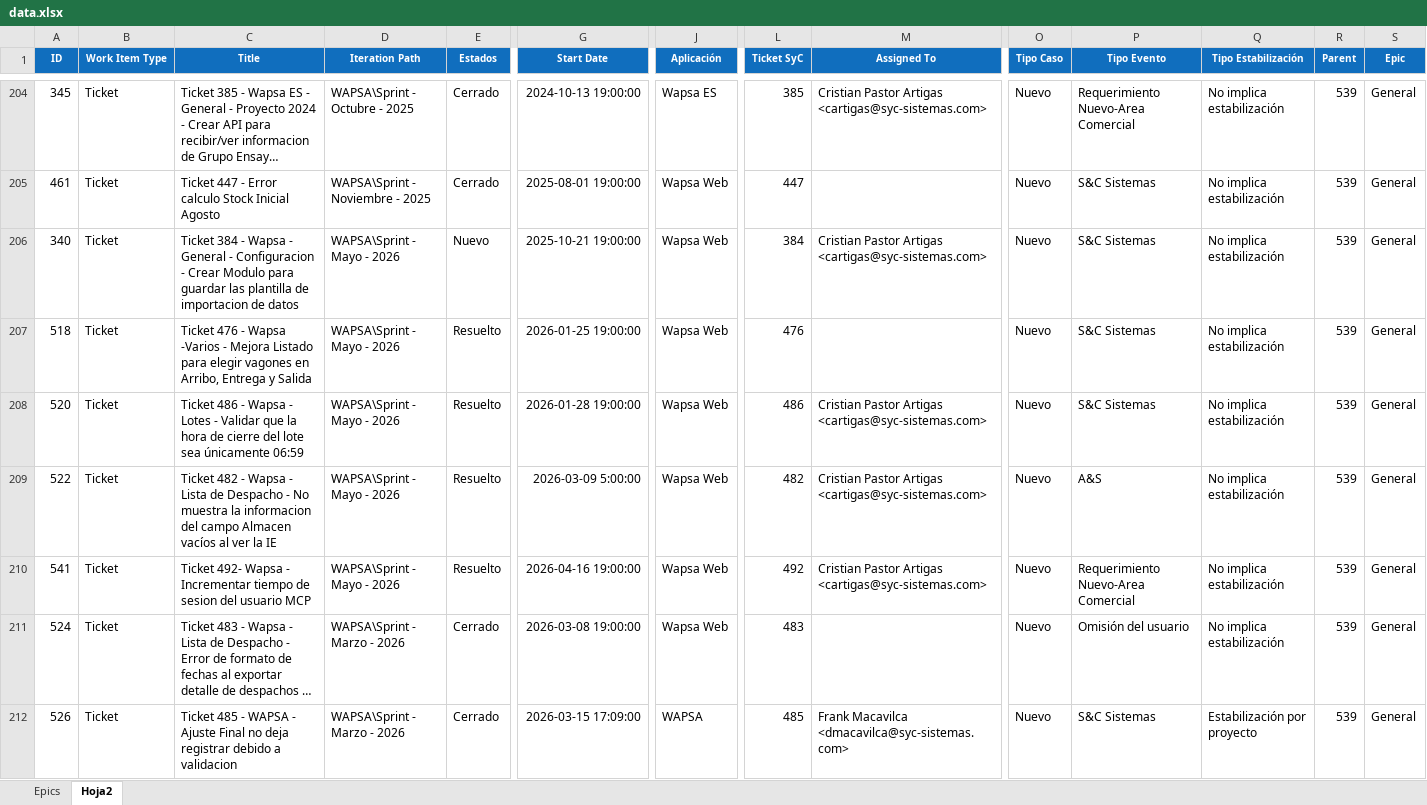
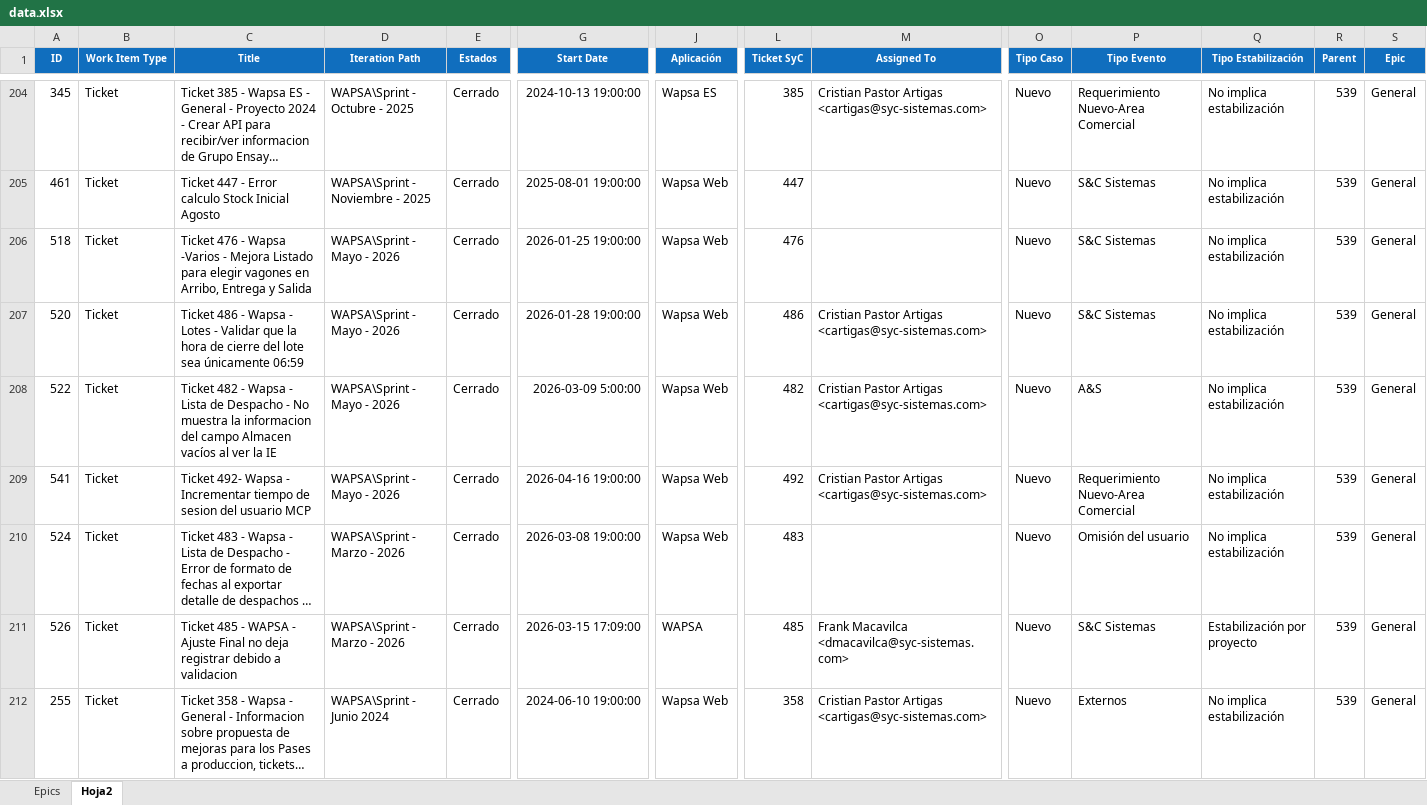
Before and after one commit to justinfmv/WAPSA---DASHBOARD, an Excel workbook: data.xlsx, sheet Hoja2, drawn as a sheet; only a part is shown, gaps mark what is left out; the shorter side is filled out with more unchanged rows; long unchanged cells end in …; values as stored, in another font and other column widths than the file's, no borders; removed rows and columns are numbered as before the commit, all else as after; rows hold the shown columns only; the diff covers the shown part only; the diff names each change by its address in the sheet, - before the commit and + after, or states it on an @@ line.

Commit message:
Actualizar datos - lun. 01-06-2026

```diff
--- a/data.xlsx (sheet Hoja2)
+++ b/data.xlsx (sheet Hoja2)
-row 206: 340 | Ticket | Ticket 384 - Wapsa - General - Configuracion - Crear Modulo para guardar las plantilla de importacion de datos | WAPSA\Sprint - Mayo - 2026 | Nuevo | 2025-10-21 19:00:00 | Wapsa Web | 384 | Cristian Pastor Artigas <cartigas@syc-sistemas.com> | Nuevo | S&C Sistemas | No implica estabilización | 539 | General
-E206:E209 (Estados): Resuelto
+E206:E209 (Estados): Cerrado
```
Also changed, not shown: 6 added rows, 5 removed rows and 7 edited cells elsewhere in this sheet.
